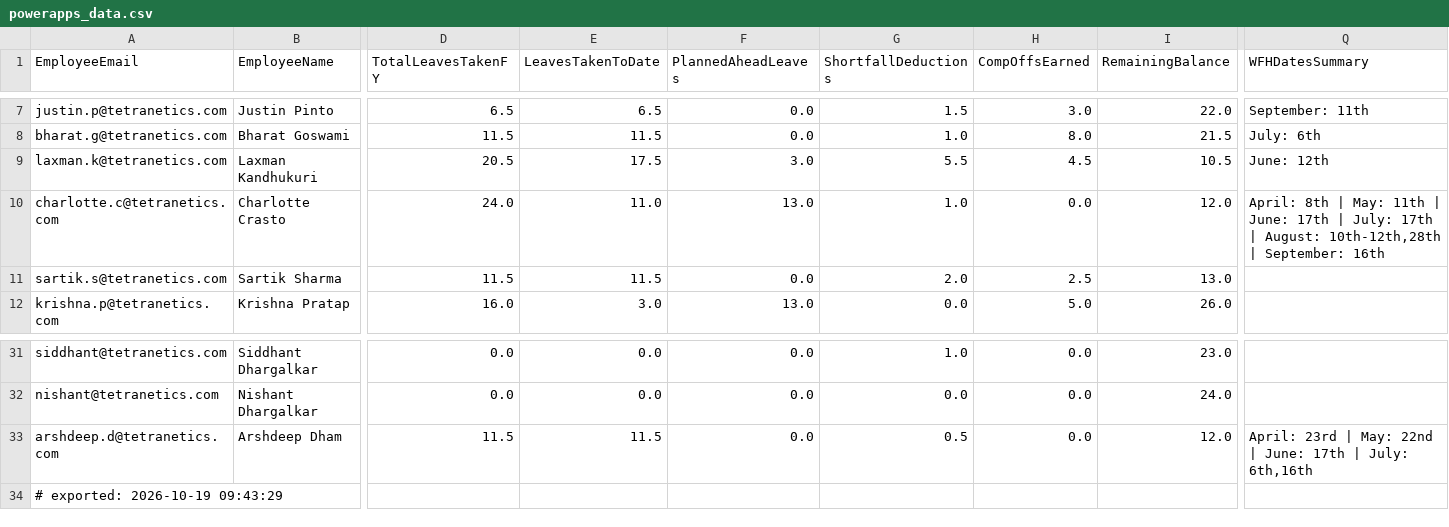
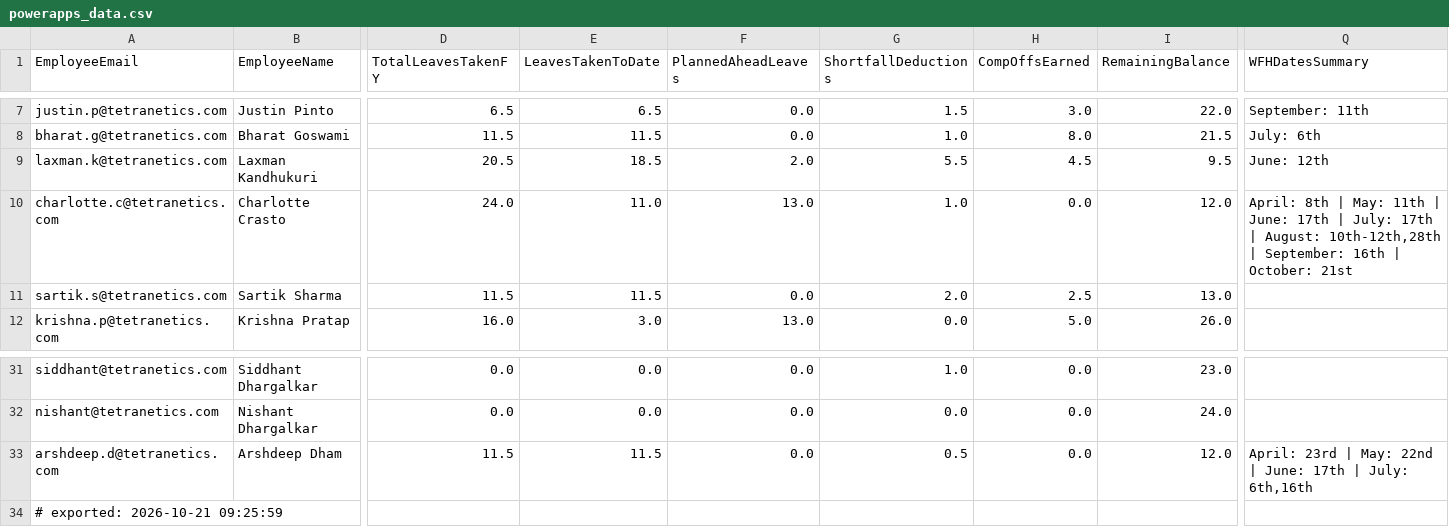
Before and after one commit to buvi-tetranetics/tetranetics-hr-portal, a CSV file: powerapps_data.csv, drawn as a sheet; only a part is shown, gaps mark what is left out; the diff names each change by its address in the sheet, - before the commit and + after, or states it on an @@ line.

Commit message:
Update leave data

```diff
--- a/powerapps_data.csv
+++ b/powerapps_data.csv
-E9 (LeavesTakenToDate): 17.5
+E9 (LeavesTakenToDate): 18.5
-F9 (PlannedAheadLeaves): 3.0
+F9 (PlannedAheadLeaves): 2.0
-I9 (RemainingBalance): 10.5
+I9 (RemainingBalance): 9.5
-Q10 (WFHDatesSummary): …September: 16th
+Q10 (WFHDatesSummary): …September: 16th | October: 21st
-A34 (EmployeeEmail): # exported: 2026-10-19 09:43:29
+A34 (EmployeeEmail): # exported: 2026-10-21 09:25:59
```
Also changed, not shown: daily_punch.csv.
